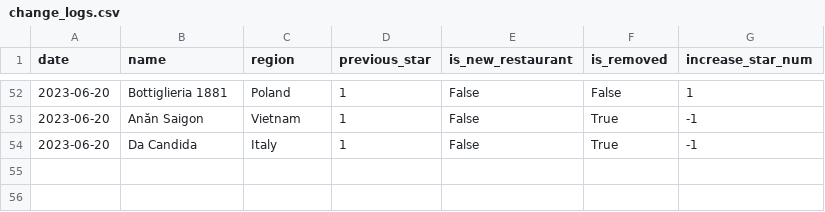
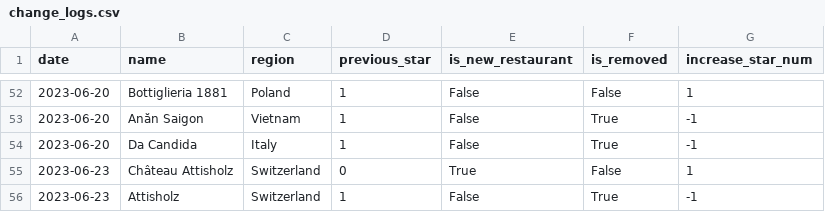
Before and after one commit to dunkevid/michelin-star-data, a CSV file: data/change_logs.csv, drawn as a sheet; only a part is shown, gaps mark what is left out.

```diff
--- a/data/change_logs.csv
+++ b/data/change_logs.csv
@@ -54 +54,3 @@ date,name,region,previous_star,is_new_restaurant,is_removed,increase_star_num
 2023-06-20,Da Candida,Italy,1,False,True,-1
+2023-06-23,Château Attisholz,Switzerland,0,True,False,1
+2023-06-23,Attisholz,Switzerland,1,False,True,-1
```
Also changed, not shown: data/aggregator.csv.
